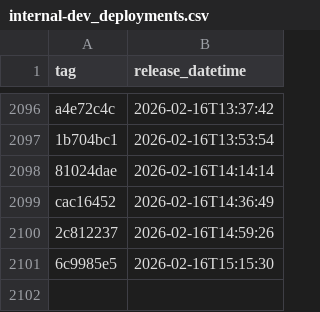
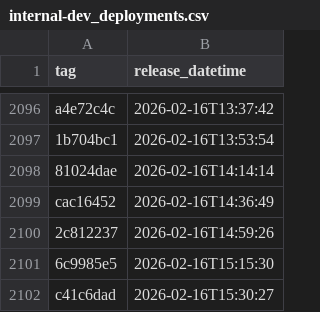
Before and after one commit to NHSDigital/eps-prescription-status-update-api, a CSV file: _data/internal-dev_deployments.csv, drawn as a sheet; only a part is shown, gaps mark what is left out.

```diff
--- a/_data/internal-dev_deployments.csv
+++ b/_data/internal-dev_deployments.csv
@@ -2101 +2101,2 @@ cac16452,2026-02-16T14:36:49
 6c9985e5,2026-02-16T15:15:30
+c41c6dad,2026-02-16T15:30:27
```
Also changed, not shown: 1 other file.
